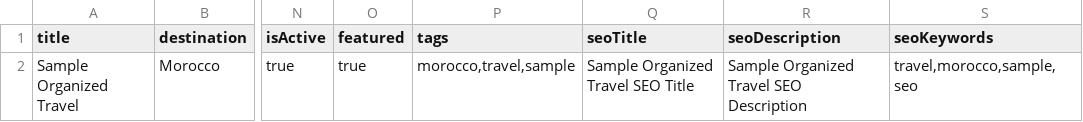
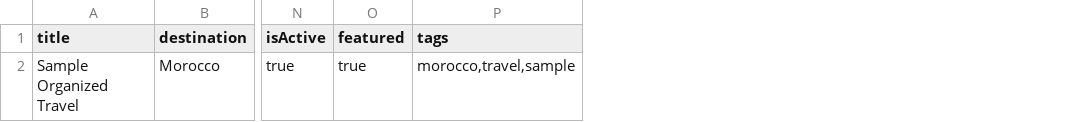
Before and after one commit to marrakechreviews/Marrakech.Reviews, a CSV file: admin/public/samples/organized-travels.csv, drawn as a sheet; only a part is shown, gaps mark what is left out; the diff names each change by its address in the sheet, - before the commit and + after, or states it on an @@ line.

```diff
--- a/admin/public/samples/organized-travels.csv
+++ b/admin/public/samples/organized-travels.csv
-column Q (seoTitle), row 2: Sample Organized Travel SEO Title
-column R (seoDescription), row 2: Sample Organized Travel SEO Description
-column S (seoKeywords), row 2: travel,morocco,sample,seo
```
Also changed, not shown: admin/public/samples/activities.csv, admin/public/samples/products.csv, 18 other files.
